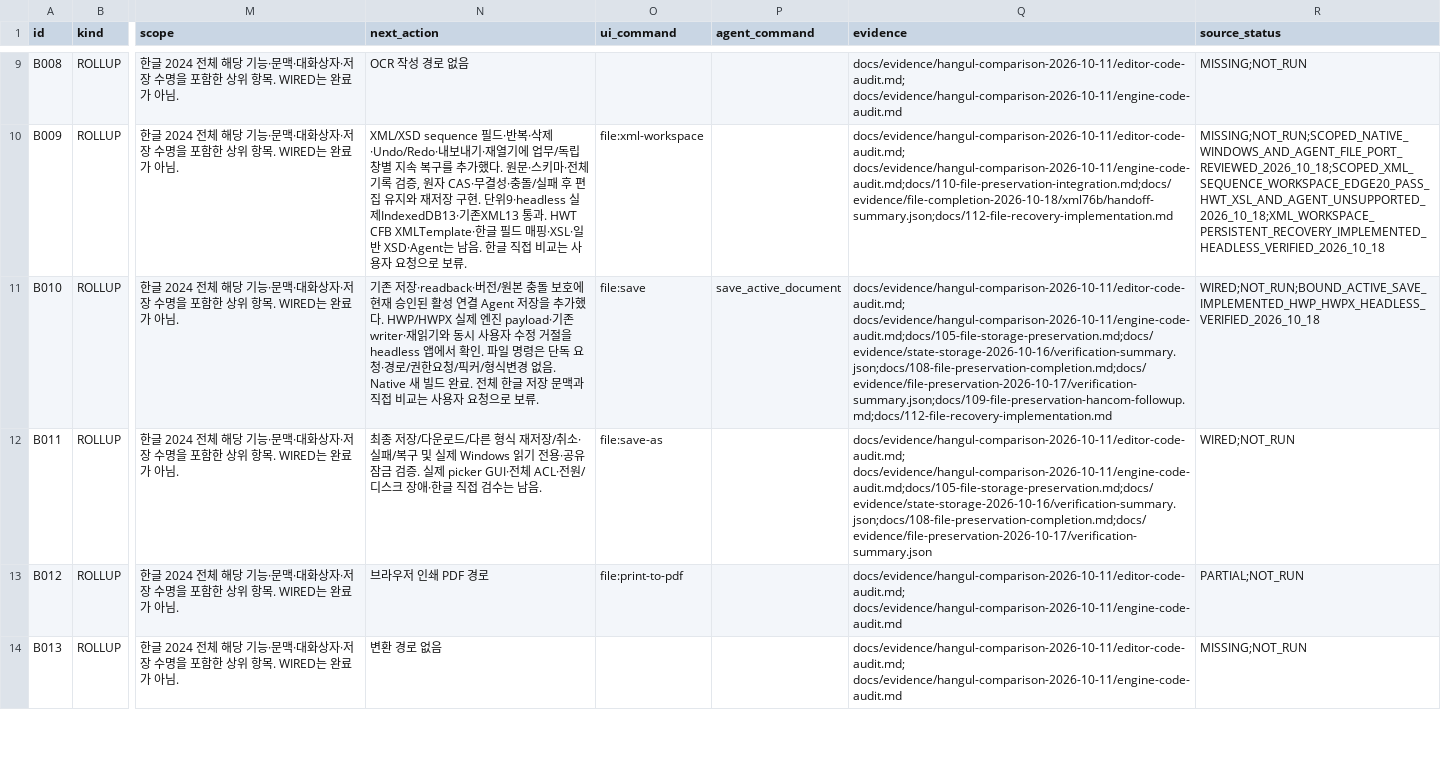
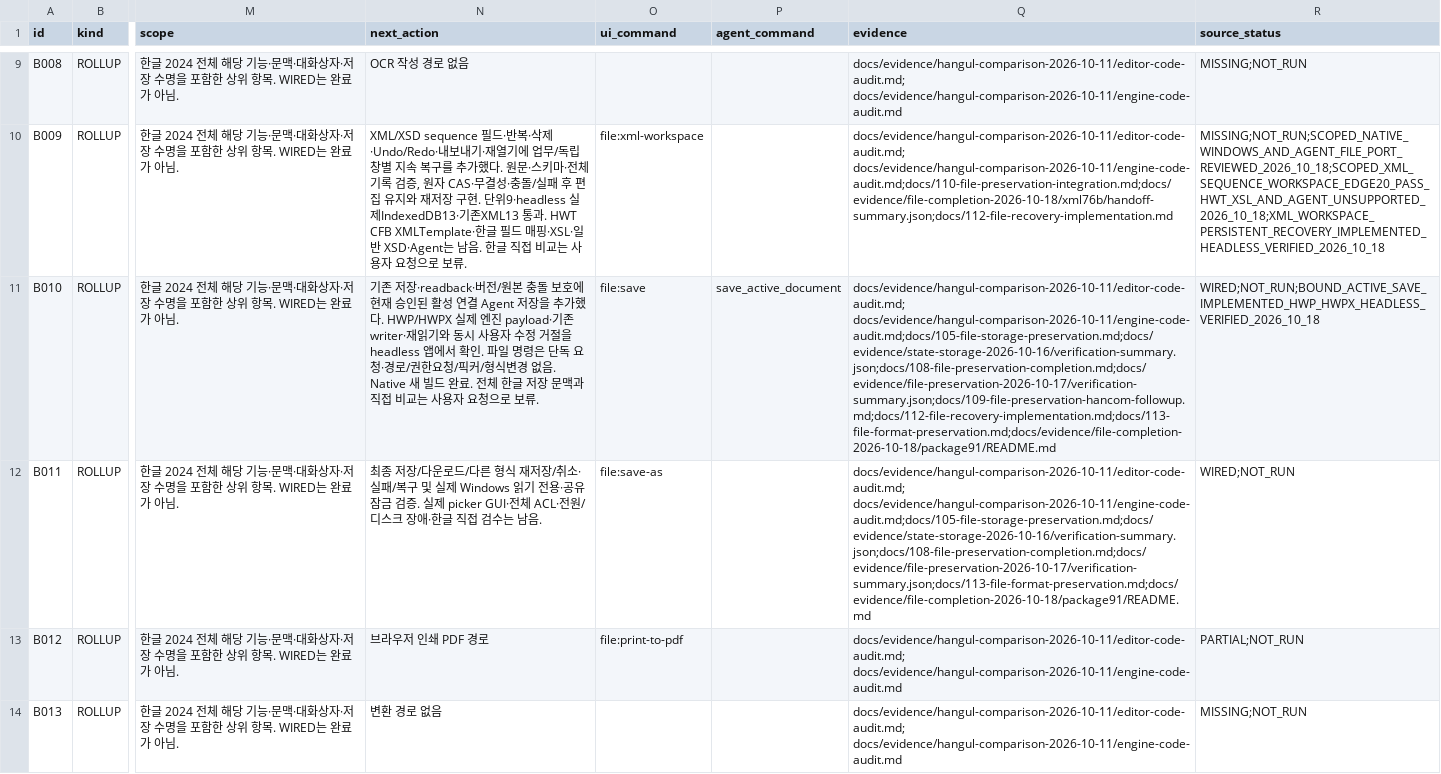
Before and after one commit to jjome/jueony, a CSV file: docs/jueony-work-checklist.csv, drawn as a sheet; only a part is shown, gaps mark what is left out; the diff covers the shown part only; the diff names each change by its address in the sheet, - before the commit and + after, or states it on an @@ line.

Commit message:
Preserve HWPX package metadata and script resource ownership

```diff
--- a/docs/jueony-work-checklist.csv
+++ b/docs/jueony-work-checklist.csv
-Q11 (evidence): docs/evidence/hangul-comparison-2026-10-11/editor-code-audit.md; docs/evidence/hangul-comparison-2026-10-11/engine-code-audit.md;docs/105-file-storage-preservation.md;docs/evidence/state-storage-2026-10-16/verification-summary.json;docs/108-file-preservation-completion.md;docs/evidence/file-preservation-2026-10-17/verification-summary.json;docs/109-file-preservation-hancom-followup.md;docs/112-file-recovery-implementation.md
+Q11 (evidence): docs/evidence/hangul-comparison-2026-10-11/editor-code-audit.md; docs/evidence/hangul-comparison-2026-10-11/engine-code-audit.md;docs/105-file-storage-preservation.md;docs/evidence/state-storage-2026-10-16/verification-summary.json;docs/108-file-preservation-completion.md;docs/evidence/file-preservation-2026-10-17/verification-summary.json;docs/109-file-preservation-hancom-followup.md;docs/112-file-recovery-implementation.md;docs/113-file-format-preservation.md;docs/evidence/file-completion-2026-10-18/package91/README.md
-Q12 (evidence): docs/evidence/hangul-comparison-2026-10-11/editor-code-audit.md; docs/evidence/hangul-comparison-2026-10-11/engine-code-audit.md;docs/105-file-storage-preservation.md;docs/evidence/state-storage-2026-10-16/verification-summary.json;docs/108-file-preservation-completion.md;docs/evidence/file-preservation-2026-10-17/verification-summary.json
+Q12 (evidence): docs/evidence/hangul-comparison-2026-10-11/editor-code-audit.md; docs/evidence/hangul-comparison-2026-10-11/engine-code-audit.md;docs/105-file-storage-preservation.md;docs/evidence/state-storage-2026-10-16/verification-summary.json;docs/108-file-preservation-completion.md;docs/evidence/file-preservation-2026-10-17/verification-summary.json;docs/113-file-format-preservation.md;docs/evidence/file-completion-2026-10-18/package91/README.md
```
Also changed, not shown: 7 edited cells elsewhere in this file, 42 other files.
